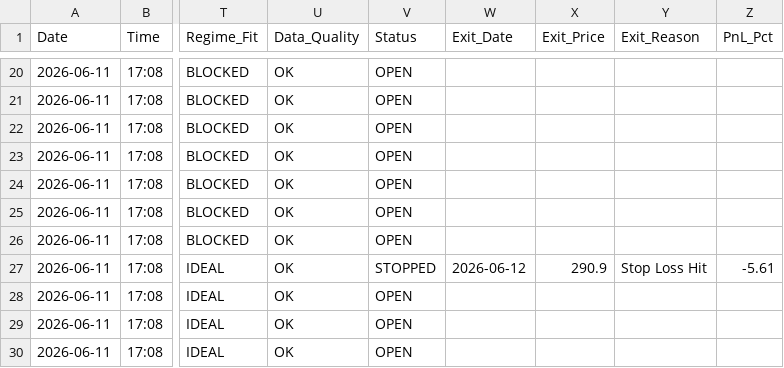
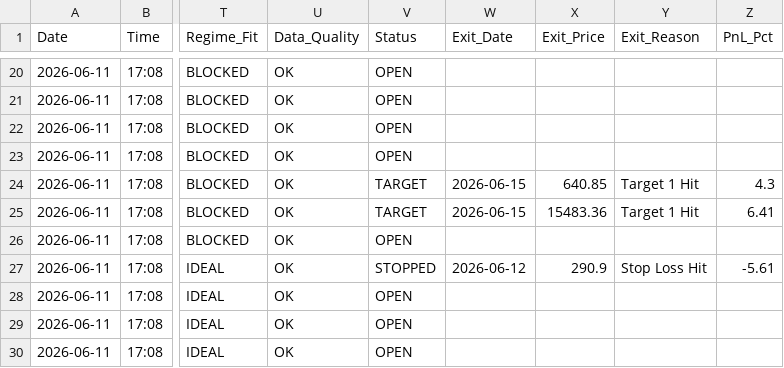
Before and after one commit to rishabhinai-netizen/nsescanner, a CSV file: signals/2026-06-11_signals.csv, drawn as a sheet; only a part is shown, gaps mark what is left out; the diff covers the shown part only; the diff names each change by its address in the sheet, - before the commit and + after, or states it on an @@ line.

```diff
--- a/signals/2026-06-11_signals.csv
+++ b/signals/2026-06-11_signals.csv
-V24:V25 (Status): OPEN
+V24:V25 (Status): TARGET
-W24:W25 (Exit_Date): (empty)
+W24:W25 (Exit_Date): 2026-06-15
-X24 (Exit_Price): (empty)
+X24 (Exit_Price): 640.85
-Y24:Y25 (Exit_Reason): (empty)
+Y24:Y25 (Exit_Reason): Target 1 Hit
-Z24 (PnL_Pct): (empty)
+Z24 (PnL_Pct): 4.3
-X25 (Exit_Price): (empty)
+X25 (Exit_Price): 15483.36
-Z25 (PnL_Pct): (empty)
+Z25 (PnL_Pct): 6.41
```
Also changed, not shown: 35 edited cells elsewhere in this file, signals/2026-05-28_signals.csv, signals/2026-05-29_signals.csv, 14 other files.
